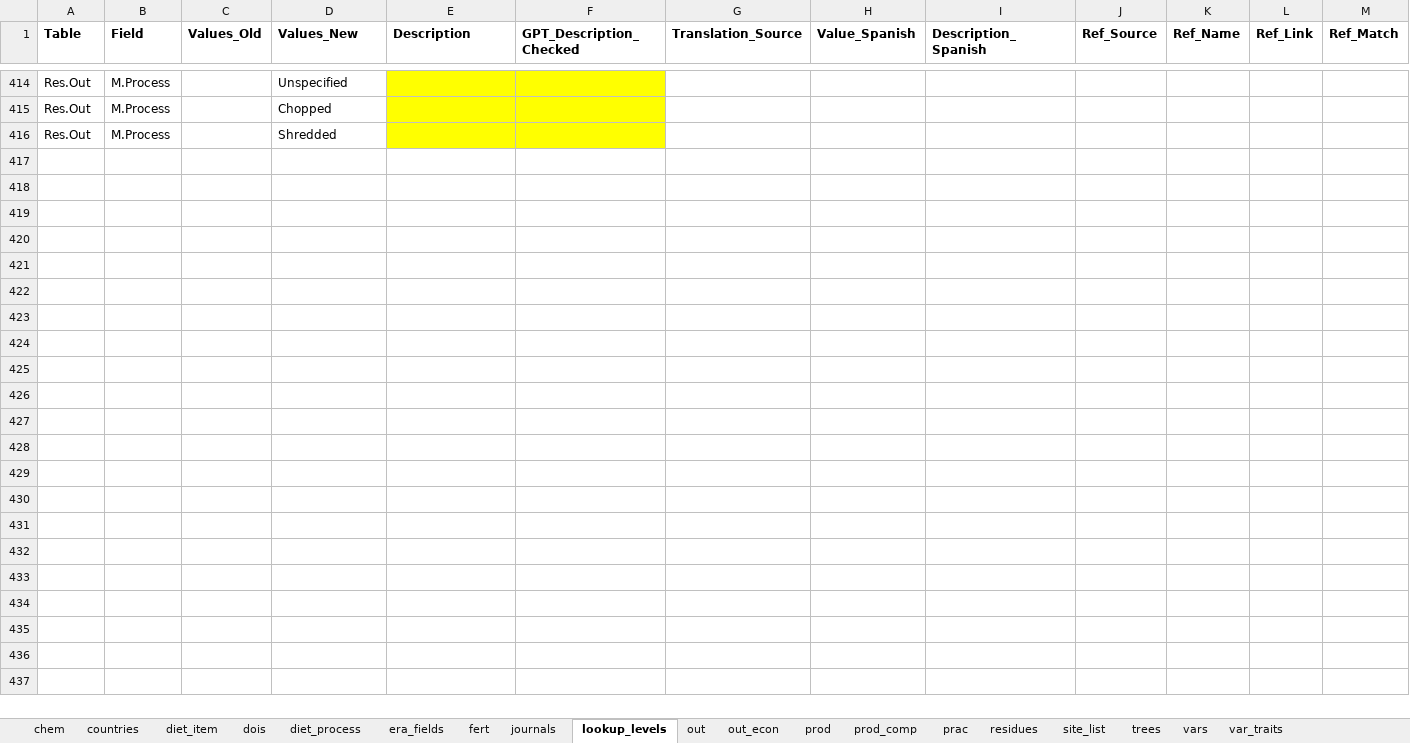
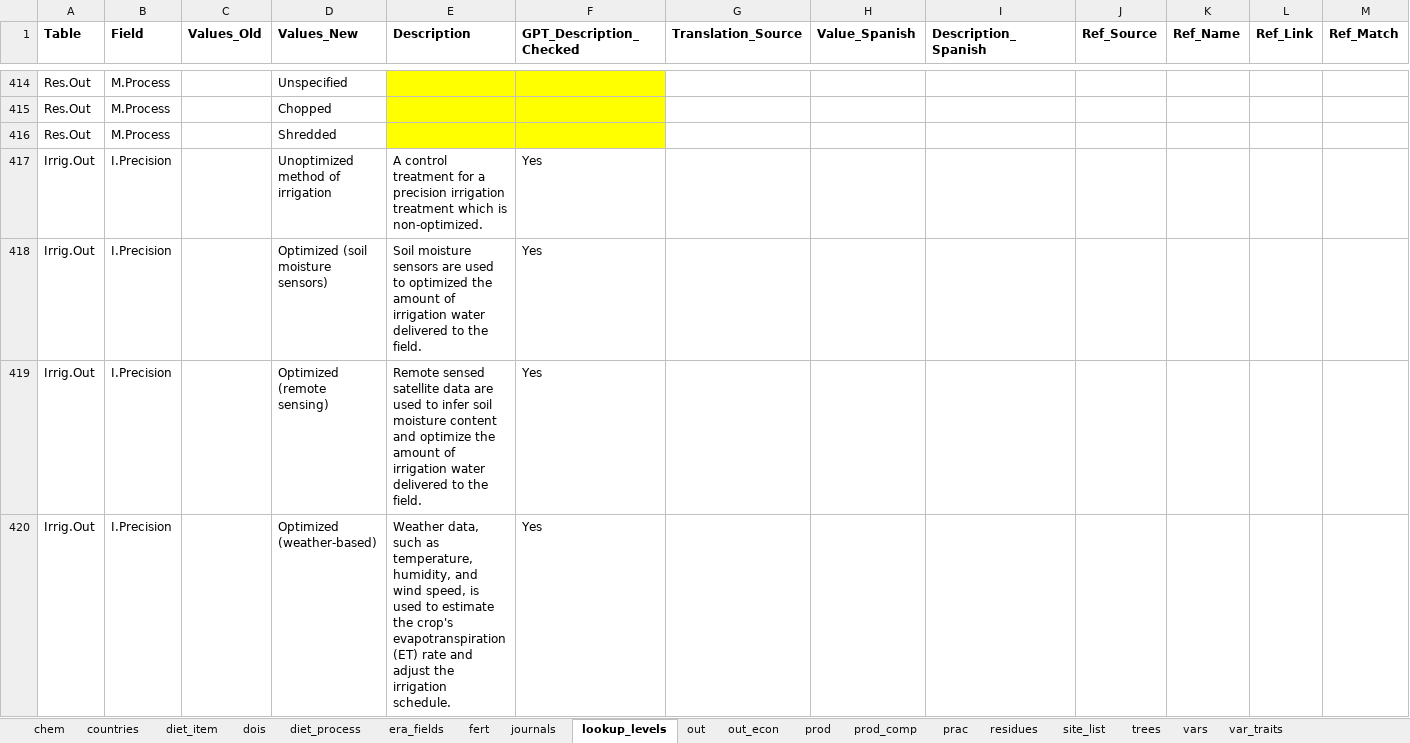
Before and after one commit to peetmate/era_codes, an Excel workbook: era_master_sheet.xlsx, sheet lookup_levels, drawn as a sheet; only a part is shown, gaps mark what is left out; values as stored, in another font and other column widths than the file's, no borders; rows hold the shown columns only; the diff covers the shown part only; the diff names each change by its address in the sheet, - before the commit and + after, or states it on an @@ line.

Commit message:
precision irrigation added

```diff
--- a/era_master_sheet.xlsx (sheet lookup_levels)
+++ b/era_master_sheet.xlsx (sheet lookup_levels)
+row 417: Irrig.Out | I.Precision |  | Unoptimized method of irrigation | A control treatment for a precision irrigation treatment which is non-optimized. | Yes
+row 418: Irrig.Out | I.Precision |  | Optimized (soil moisture sensors) | Soil moisture sensors are used to optimized the amount of irrigation water delivered to the field. | Yes
+row 419: Irrig.Out | I.Precision |  | Optimized (remote sensing) | Remote sensed satellite data are used to infer soil moisture content and optimize the amount of irrigation water delivered to the field. | Yes
+row 420: Irrig.Out | I.Precision |  | Optimized (weather-based) | Weather data, such as temperature, humidity, and wind speed, is used to estimate the crop's evapotranspiration (ET) rate and adjust the irrigation schedule. | Yes
```
Also changed, not shown: 3 added rows elsewhere in this sheet.
